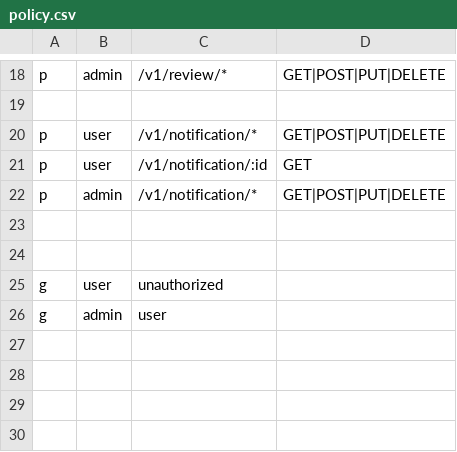
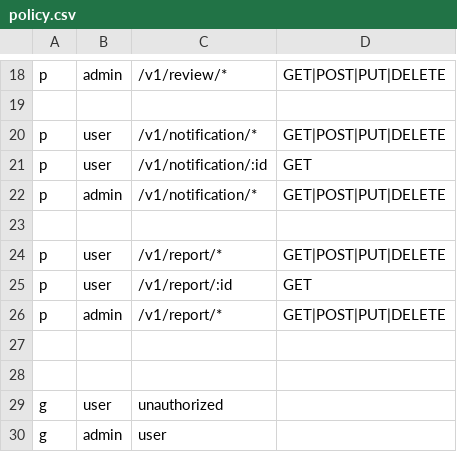
Before and after one commit to Avazbek-02/udevs-yalp, a CSV file: config/policy.csv, drawn as a sheet; only a part is shown, gaps mark what is left out; the diff names each change by its address in the sheet, - before the commit and + after, or states it on an @@ line.

```diff
--- a/config/policy.csv
+++ b/config/policy.csv
+row 24: p | user | /v1/report/* | GET|POST|PUT|DELETE
+row 25: p | user | /v1/report/:id | GET
+row 26: p | admin | /v1/report/* | GET|POST|PUT|DELETE
+row 27: (empty)
```
Also changed, not shown: 11 other files.
